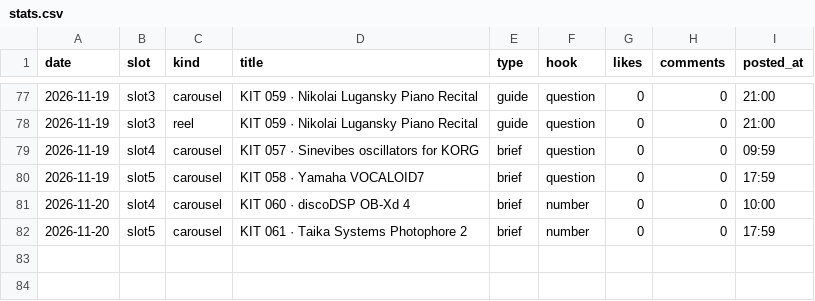
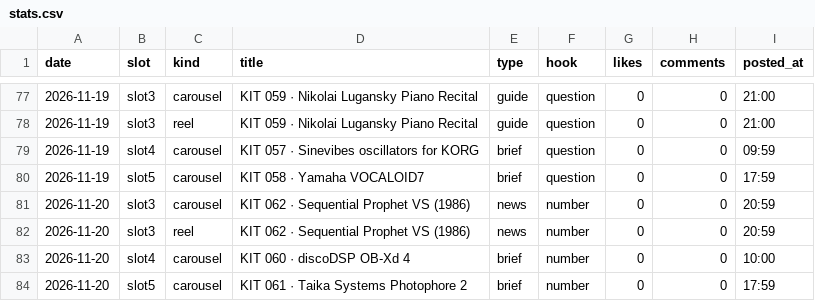
Before and after one commit to wonjoolee/mukit-media, a CSV file: pipeline/stats.csv, drawn as a sheet; only a part is shown, gaps mark what is left out.

Commit message:
posted 2026-11-20-2103

```diff
--- a/pipeline/stats.csv
+++ b/pipeline/stats.csv
@@ -80,2 +80,4 @@ date,slot,kind,title,type,hook,likes,comments,posted_at
 2026-11-19,slot5,carousel,KIT 058 · Yamaha VOCALOID7,brief,question,0,0,17:59
+2026-11-20,slot3,carousel,KIT 062 · Sequential Prophet VS (1986),news,number,0,0,20:59
+2026-11-20,slot3,reel,KIT 062 · Sequential Prophet VS (1986),news,number,0,0,20:59
 2026-11-20,slot4,carousel,KIT 060 · discoDSP OB-Xd 4,brief,number,0,0,10:00
```
Also changed, not shown: 1 other file.
